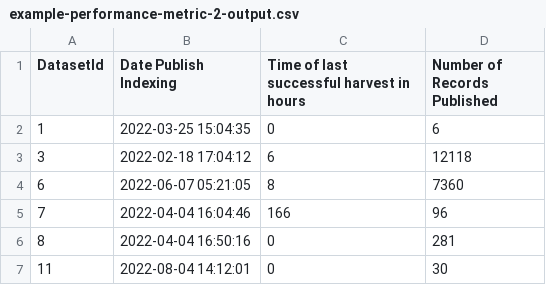
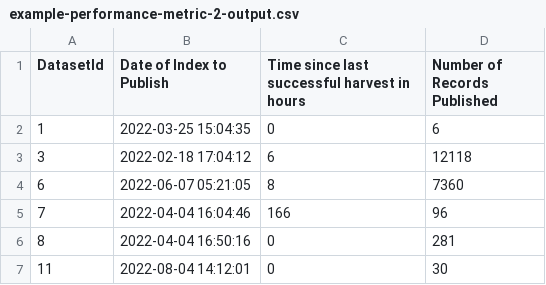
Before and after one commit to europeana/metis-tools, a CSV file: metis-performance-metric/src/main/java/eu/europeana/metis/performance/metric/output/example-performance-metric-2-output.csv, drawn as a sheet; only a part is shown.

Commit message:
MET-5196 Printing results of metric 1 working

```diff
--- a/metis-performance-metric/src/main/java/eu/europeana/metis/performance/metric/output/example-performance-metric-2-output.csv
+++ b/metis-performance-metric/src/main/java/eu/europeana/metis/performance/metric/output/example-performance-metric-2-output.csv
@@ -1,2 +1,2 @@
-DatasetId, Date Publish Indexing, Time of last successful harvest in hours, Number of Records Published
+DatasetId, Date of Index to Publish, Time since last successful harvest in hours, Number of Records Published
 1, 2022-03-25 15:04:35, 0, 6
```
Also changed, not shown: 5 other files.
